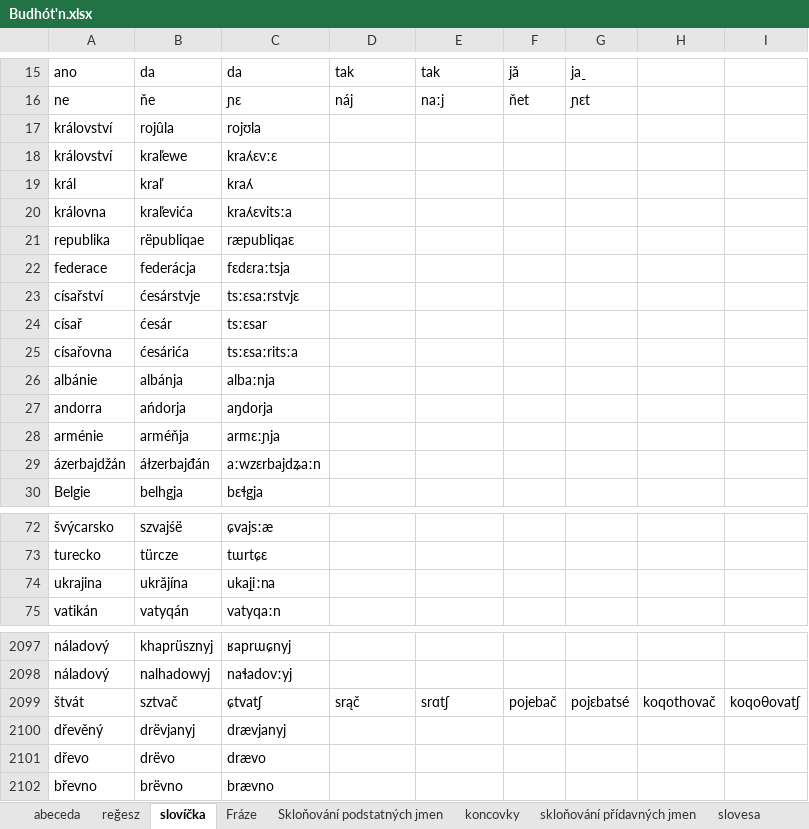
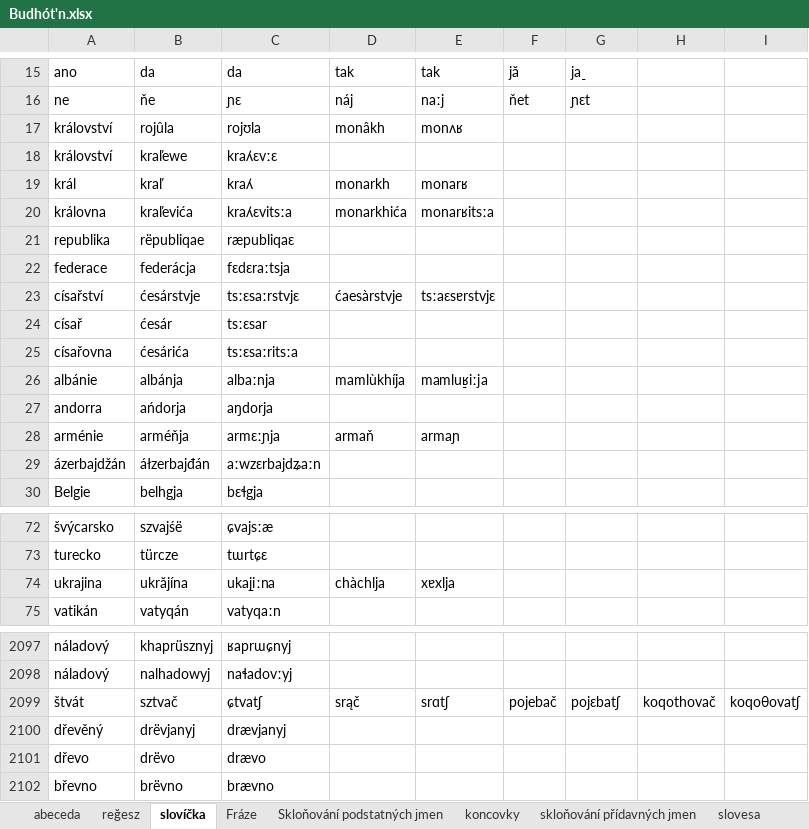
Before and after one commit to classroomtoilet/Budhotn, an Excel workbook: Budhót'n.xlsx, sheet slovíčka, drawn as a sheet; only a part is shown, gaps mark what is left out; values as stored, in another font and other column widths than the file's, no borders; the diff covers the shown part only; the diff names each change by its address in the sheet, - before the commit and + after, or states it on an @@ line.

```diff
--- a/Budhót'n.xlsx (sheet slovíčka)
+++ b/Budhót'n.xlsx (sheet slovíčka)
-D17: (empty)
+D17: monâkh
-E17: (empty)
+E17: monʌʁ
-D19: (empty)
+D19: monarkh
-E19: (empty)
+E19: monarʁ
-D20: (empty)
+D20: monarkhića
-E20: (empty)
+E20: monarʁitsːa
-D23: (empty)
+D23: ćaesàrstvje
-E23: (empty)
+E23: tsːaɛsɐrstvjɛ
-D26: (empty)
+D26: mamlùkhíja
-E26: (empty)
+E26: mamlu̠ʁiːja
-D28: (empty)
+D28: armaň
-E28: (empty)
+E28: armaɲ
-D74: (empty)
+D74: chàchlja
-E74: (empty)
+E74: xɐxlja
-G2099: pojɛbatsé
+G2099: pojɛbatʃ
```
Also changed, not shown: 224 added rows elsewhere in this sheet, sheet abeceda.
